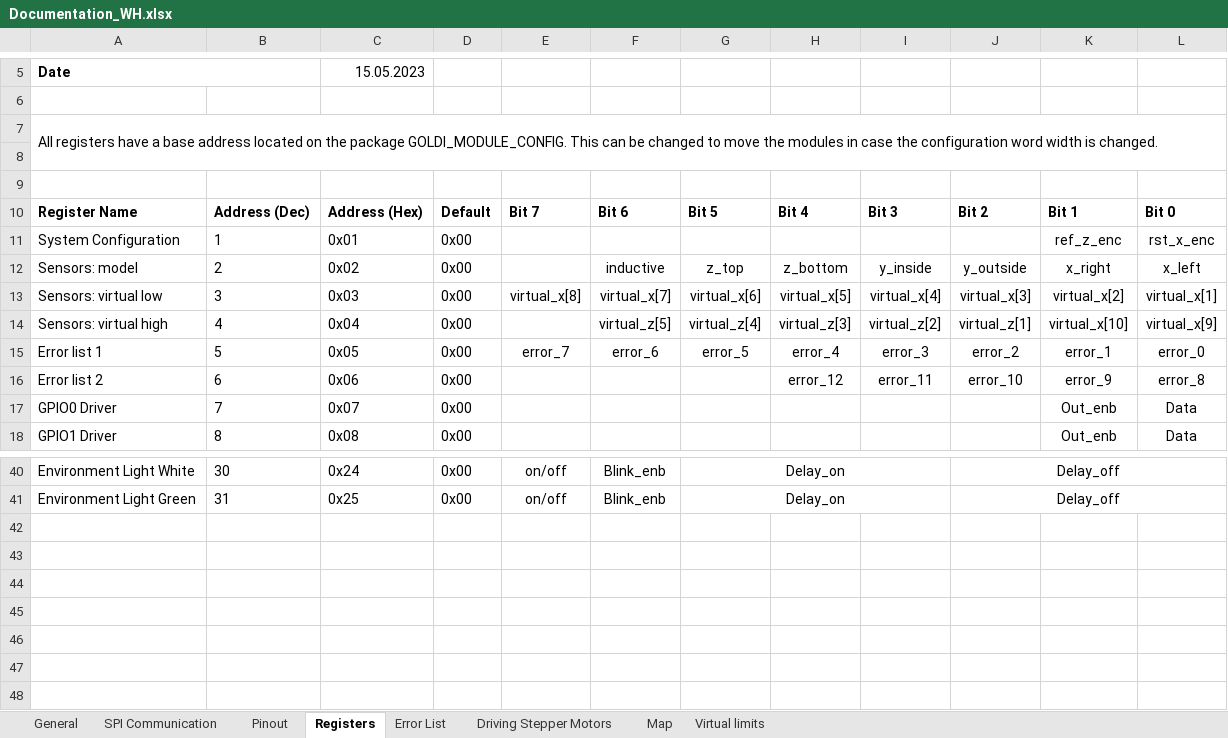
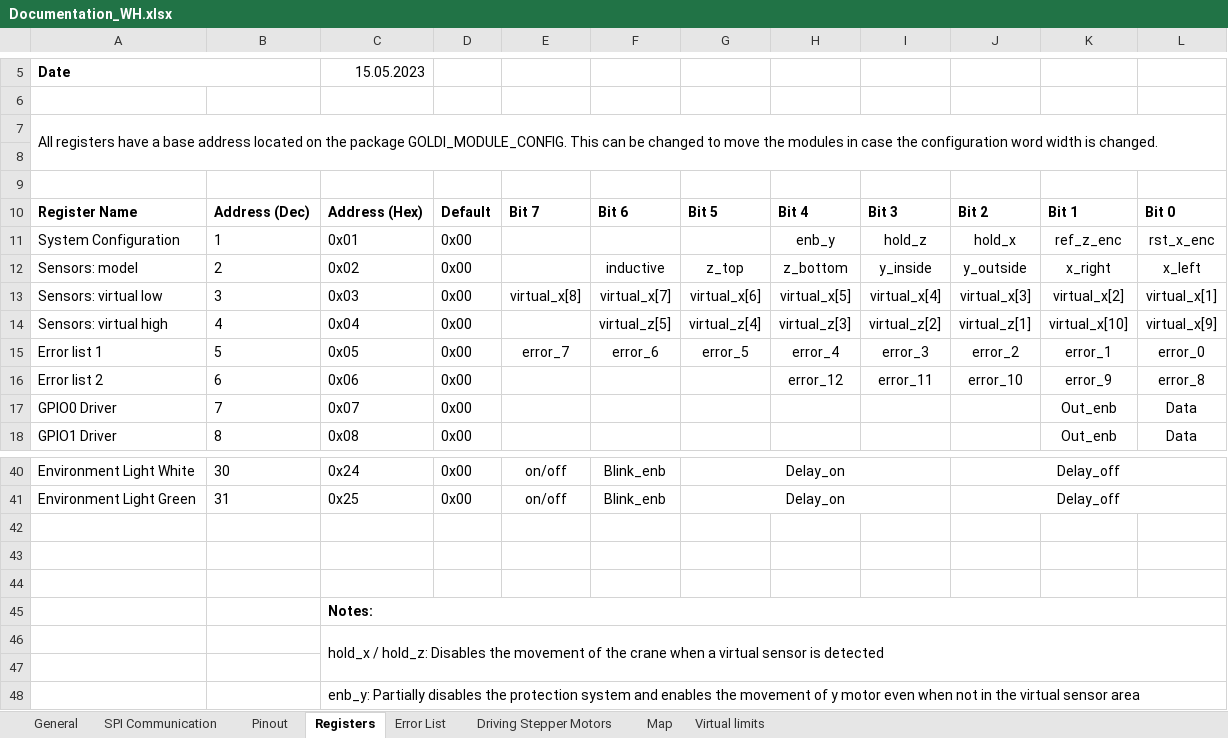
Before and after one commit to GOLDi2/goldi2, an Excel workbook: hardware/boards/warehouse_v2/docs/Documentation_WH.xlsx, sheet Registers, drawn as a sheet; only a part is shown, gaps mark what is left out; values as stored, in another font and other column widths than the file's, no borders; the diff names each change by its address in the sheet, - before the commit and + after, or states it on an @@ line.

```diff
--- a/hardware/boards/warehouse_v2/docs/Documentation_WH.xlsx (sheet Registers)
+++ b/hardware/boards/warehouse_v2/docs/Documentation_WH.xlsx (sheet Registers)
-H11: (empty)
+H11: enb_y
-I11: (empty)
+I11: hold_z
-J11: (empty)
+J11: hold_x
+row 42: (empty)
+row 43: (empty)
+row 44: (empty)
+row 45:  |  | Notes:
+row 46:  |  | hold_x / hold_z: Disables the movement of the crane when a virtual sensor is detected
+row 47: (empty)
+row 48:  |  | enb_y: Partially disables the protection system and enables the movement of y motor even when not in the virtual sensor area
```
Also changed, not shown: sheet Pinout, hardware/boards/axis_portal_v2/docs/Documentation_AP2.xlsx, 8 other files.
